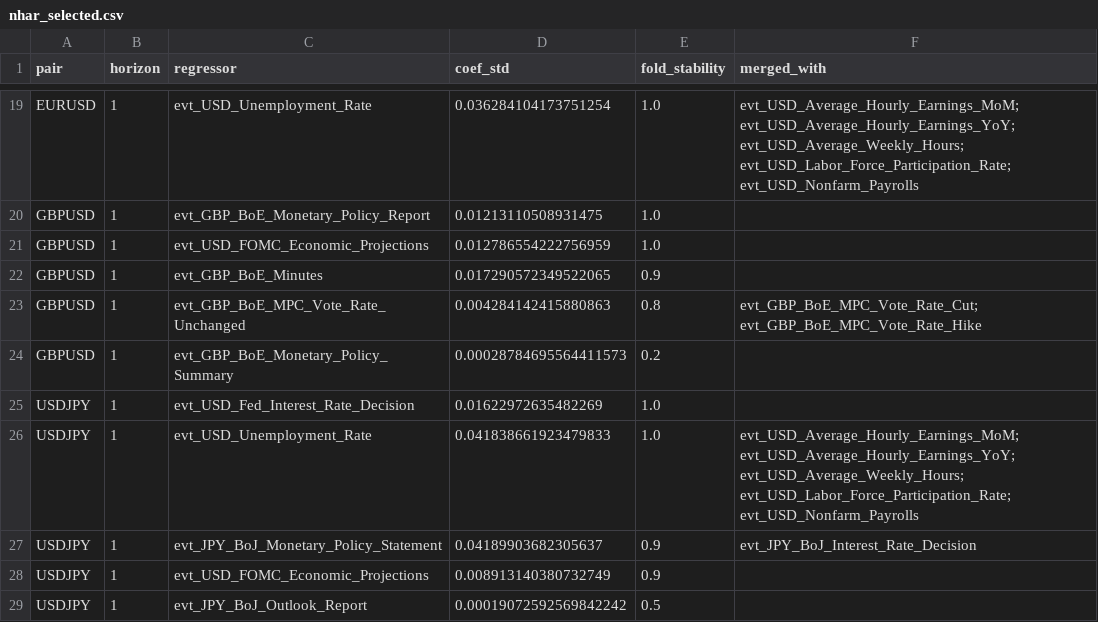
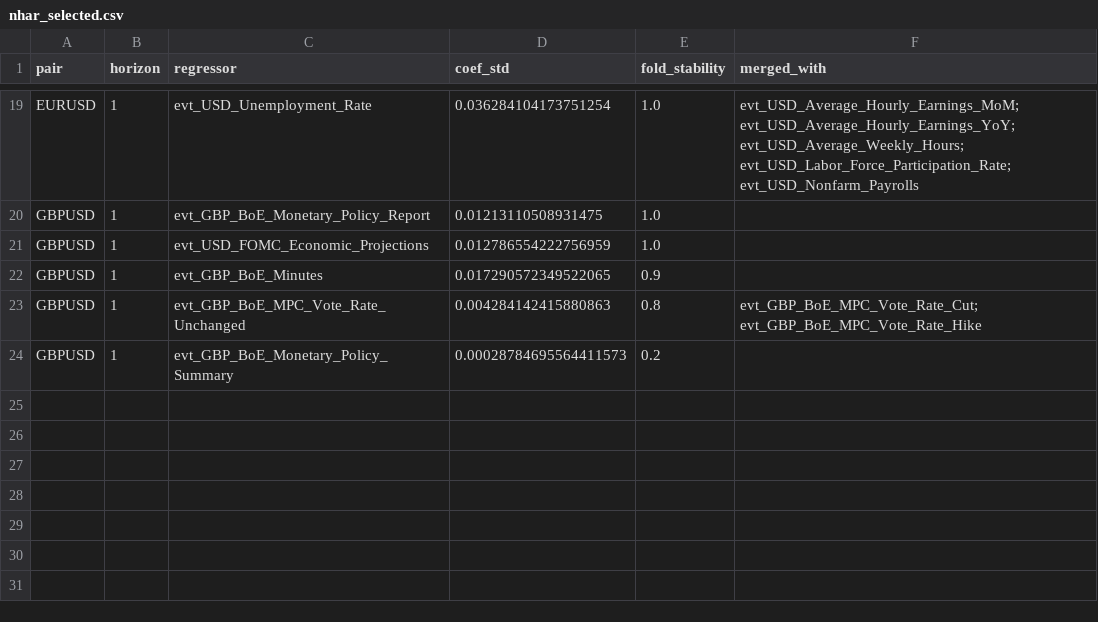
Before and after one commit to Mr0022/javad, a CSV file: HAR-X results/robustness-1se/nhar_selected.csv, drawn as a sheet; only a part is shown, gaps mark what is left out; the diff names each change by its address in the sheet, - before the commit and + after, or states it on an @@ line.

```diff
--- a/HAR-X results/robustness-1se/nhar_selected.csv
+++ b/HAR-X results/robustness-1se/nhar_selected.csv
-row 25: USDJPY | 1 | evt_USD_Fed_Interest_Rate_Decision | 0.01622972635482269 | 1.0
-row 26: USDJPY | 1 | evt_USD_Unemployment_Rate | 0.041838661923479833 | 1.0 | evt_USD_Average_Hourly_Earnings_MoM; evt_USD_Average_Hourly_Earnings_YoY; evt_USD_Average_Weekly_Hours; evt_USD_Labor_Force_Participation_Rate; evt_USD_Nonfarm_Payrolls
-row 27: USDJPY | 1 | evt_JPY_BoJ_Monetary_Policy_Statement | 0.04189903682305637 | 0.9 | evt_JPY_BoJ_Interest_Rate_Decision
-row 28: USDJPY | 1 | evt_USD_FOMC_Economic_Projections | 0.008913140380732749 | 0.9
-row 29: USDJPY | 1 | evt_JPY_BoJ_Outlook_Report | 0.00019072592569842242 | 0.5
```
Also changed, not shown: HAR-X results/har_x_metrics.csv, HAR-X results/robustness-1se/har_x_metrics.csv, 42 other files.
